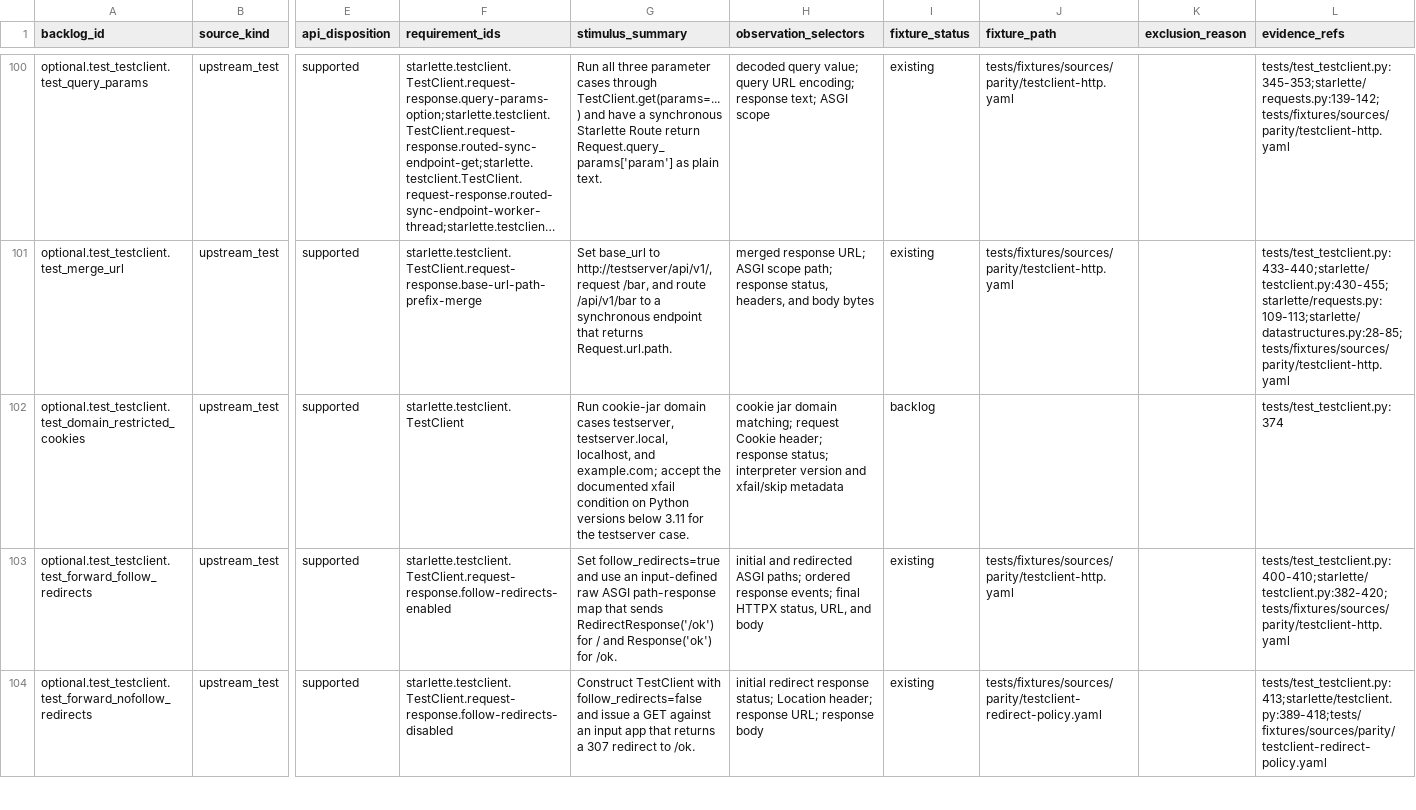
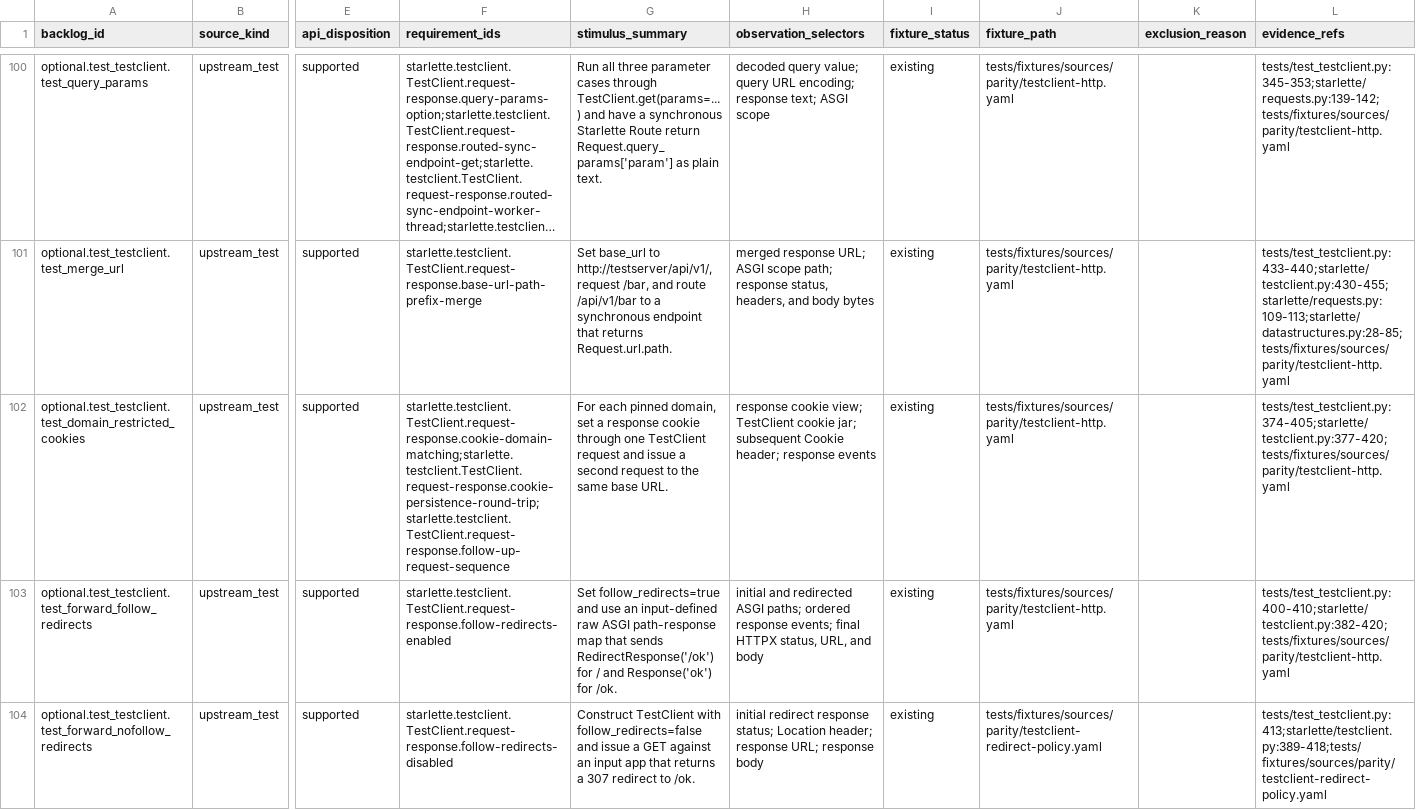
Before and after one commit to appunni-m/starlette-rs, a CSV file: docs/atlas/reviews/optional-features-fixtures.csv, drawn as a sheet; only a part is shown, gaps mark what is left out; long unchanged cells end in …; the diff names each change by its address in the sheet, - before the commit and + after, or states it on an @@ line.

```diff
--- a/docs/atlas/reviews/optional-features-fixtures.csv
+++ b/docs/atlas/reviews/optional-features-fixtures.csv
-F102 (requirement_ids): starlette.testclient.TestClient
+F102 (requirement_ids): starlette.testclient.TestClient.request-response.cookie-domain-matching;starlette.testclient.TestClient.request-response.cookie-persistence-round-trip;starlette.testclient.TestClient.request-response.follow-up-request-sequence
-G102 (stimulus_summary): Run cookie-jar domain cases testserver, testserver.local, localhost, and example.com; accept the documented xfail condition on Python versions below 3.11 for the testserver case.
+G102 (stimulus_summary): For each pinned domain, set a response cookie through one TestClient request and issue a second request to the same base URL.
-H102 (observation_selectors): cookie jar domain matching; request Cookie header; response status; interpreter version and xfail/skip metadata
+H102 (observation_selectors): response cookie view; TestClient cookie jar; subsequent Cookie header; response events
-I102 (fixture_status): backlog
+I102 (fixture_status): existing
-J102 (fixture_path): (empty)
+J102 (fixture_path): tests/fixtures/sources/parity/testclient-http.yaml
-L102 (evidence_refs): tests/test_testclient.py:374
+L102 (evidence_refs): tests/test_testclient.py:374-405;starlette/testclient.py:377-420;tests/fixtures/sources/parity/testclient-http.yaml
```
Also changed, not shown: docs/atlas/coverage-matrix.csv, docs/atlas/fixture-backlog.csv, 5 other files.
